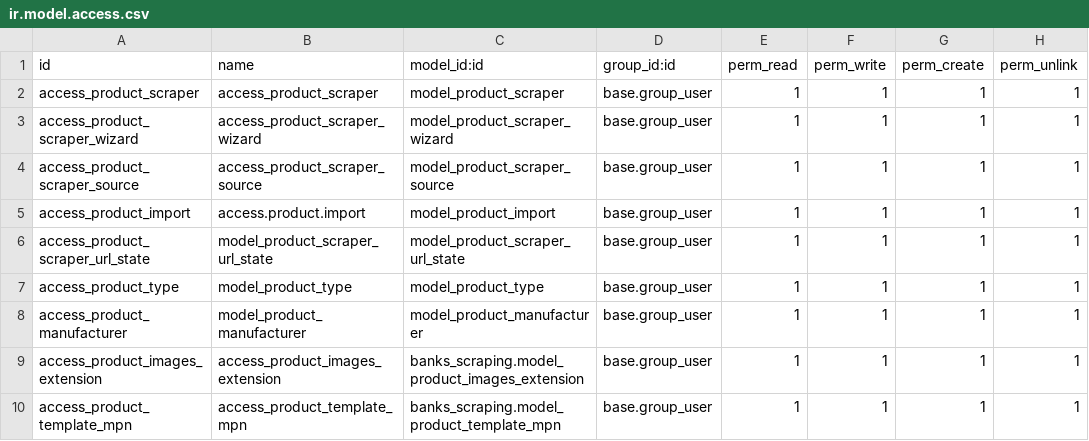
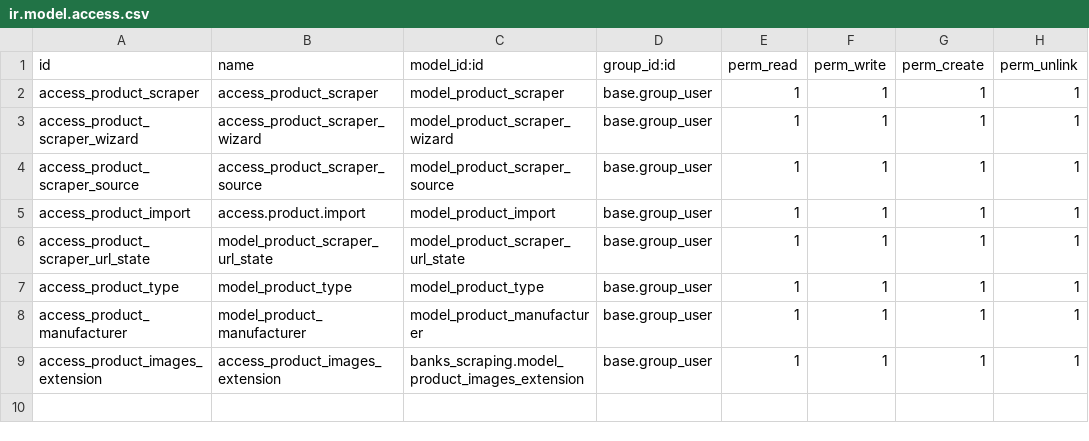
Before and after one commit to cbusillo/odoo_shiny, a CSV file: odoo/addons/banks_scraping/security/ir.model.access.csv, drawn as a sheet.

Commit message:
remove extra security

```diff
--- a/odoo/addons/banks_scraping/security/ir.model.access.csv
+++ b/odoo/addons/banks_scraping/security/ir.model.access.csv
@@ -9,2 +9 @@ access_product_manufacturer,model_product_manufacturer,model_product_manufacture
 access_product_images_extension,access_product_images_extension,banks_scraping.model_product_images_extension,base.group_user,1,1,1,1
-access_product_template_mpn,access_product_template_mpn,banks_scraping.model_product_template_mpn,base.group_user,1,1,1,1
```
